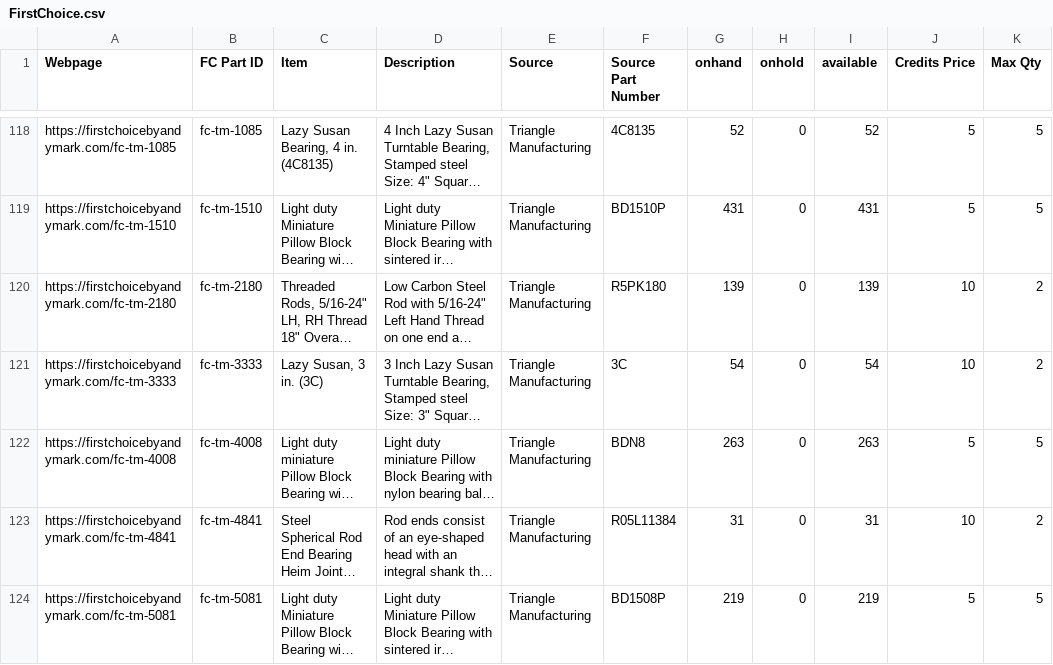
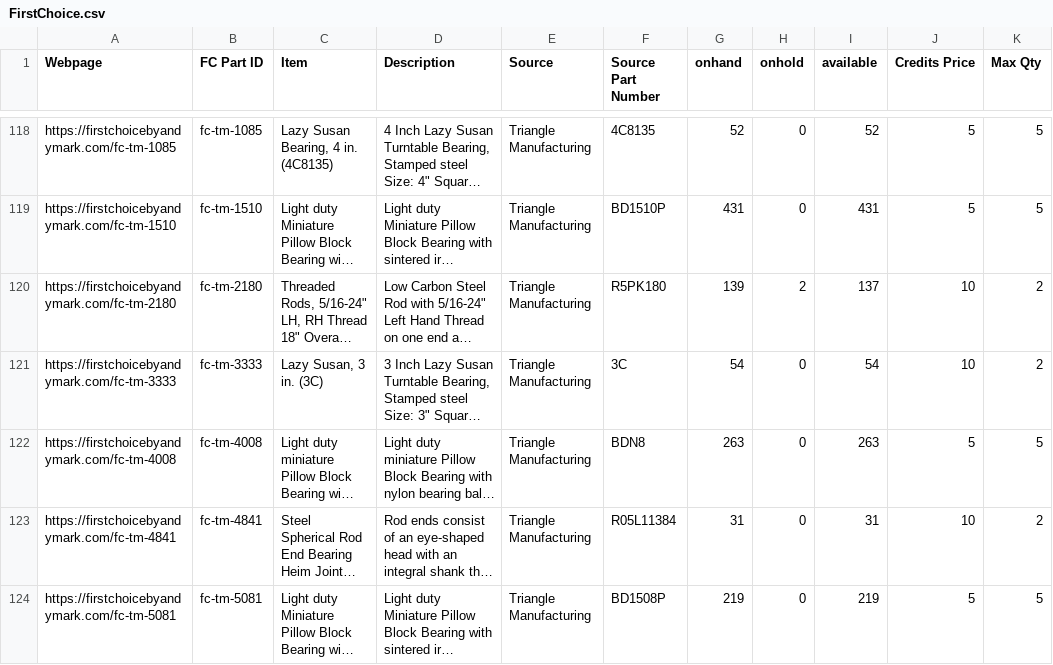
Before and after one commit to TechplexEngineer/FIRSTChoiceScanner, a CSV file: FirstChoice.csv, drawn as a sheet; only a part is shown, gaps mark what is left out; long unchanged cells end in …; the diff covers the shown part only; the diff names each change by its address in the sheet, - before the commit and + after, or states it on an @@ line.

```diff
--- a/FirstChoice.csv
+++ b/FirstChoice.csv
-H120 (onhold): 0
+H120 (onhold): 2
-I120 (available): 139
+I120 (available): 137
```
Also changed, not shown: 33 edited cells elsewhere in this file.
